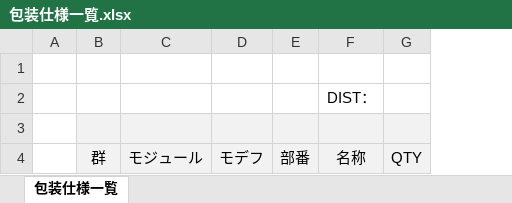
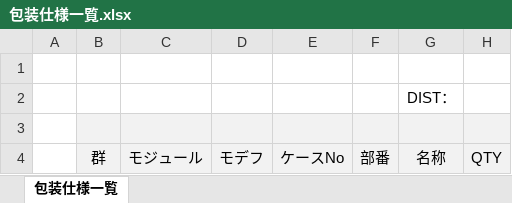
Before and after one commit to PRODEVICE/Honda_Logi, an Excel workbook: Honda_Logi/Excel_Format/包装仕様一覧.xlsx, sheet 包装仕様一覧, drawn as a sheet; only a part is shown; values as stored, in another font and other column widths than the file's, no borders; the diff names each change by its address in the sheet, - before the commit and + after, or states it on an @@ line.

Commit message:
ケースNoの追加完了 検索条件のタイプ、OPはいろいろな処理で登場する為、未入力は厳しい

```diff
--- a/Honda_Logi/Excel_Format/包装仕様一覧.xlsx (sheet 包装仕様一覧)
+++ b/Honda_Logi/Excel_Format/包装仕様一覧.xlsx (sheet 包装仕様一覧)
+column E, row 4: ケースNo
```
Also changed, not shown: 9 other files.
